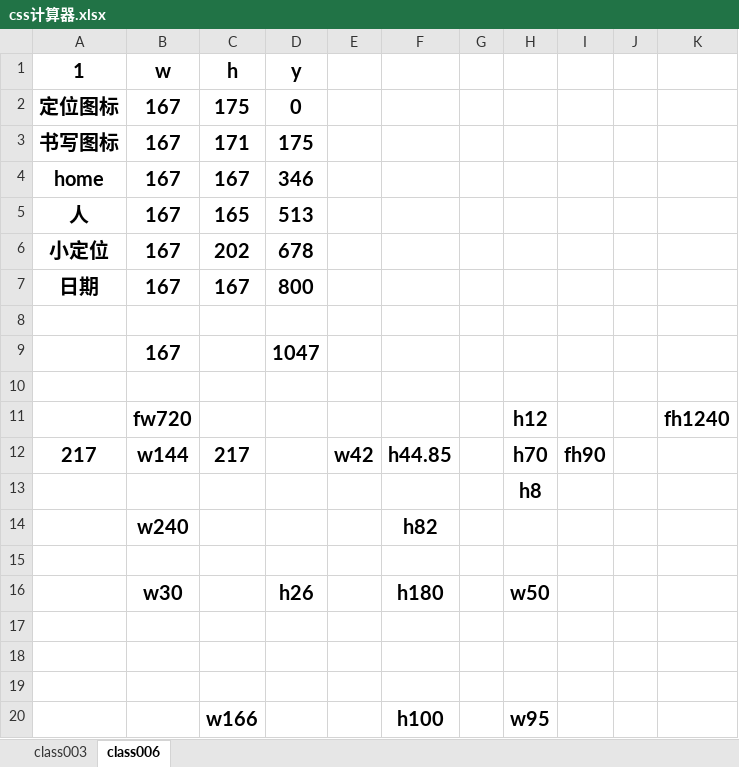
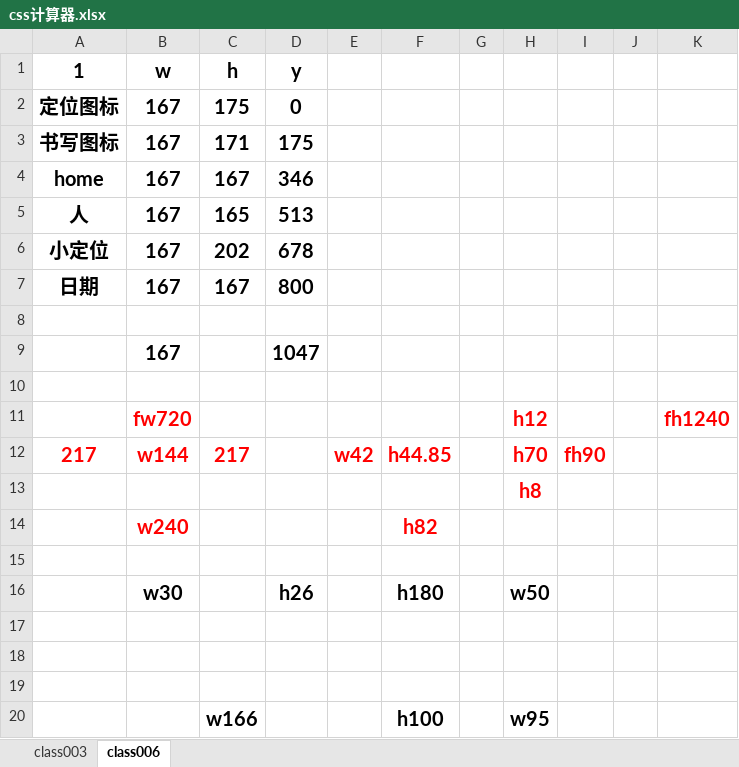
Before and after one commit to xiaozhiice/330ML, an Excel workbook: other/css计算器.xlsx, sheet class006, drawn as a sheet; values as stored, in another font and other column widths than the file's, no borders; the diff names each change by its address in the sheet, - before the commit and + after, or states it on an @@ line.

```diff
--- a/other/css计算器.xlsx (sheet class006)
+++ b/other/css计算器.xlsx (sheet class006)
-B11 text colour: black
+B11 text colour: #FF0000
-H11 text colour: black
+H11 text colour: #FF0000
-K11 text colour: black
+K11 text colour: #FF0000
-A12:C12 text colour: black
+A12:C12 text colour: #FF0000
-E12:F12 text colour: black
+E12:F12 text colour: #FF0000
-H12:I12 text colour: black
+H12:I12 text colour: #FF0000
-H13 text colour: black
+H13 text colour: #FF0000
-B14 text colour: black
+B14 text colour: #FF0000
-F14 text colour: black
+F14 text colour: #FF0000
```
Also changed, not shown: 2 other files.
